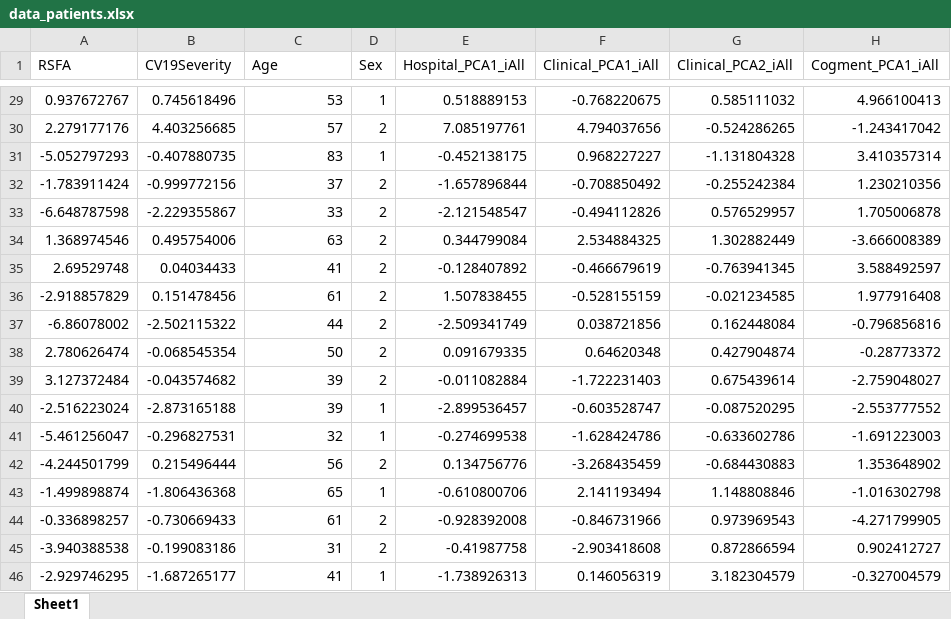
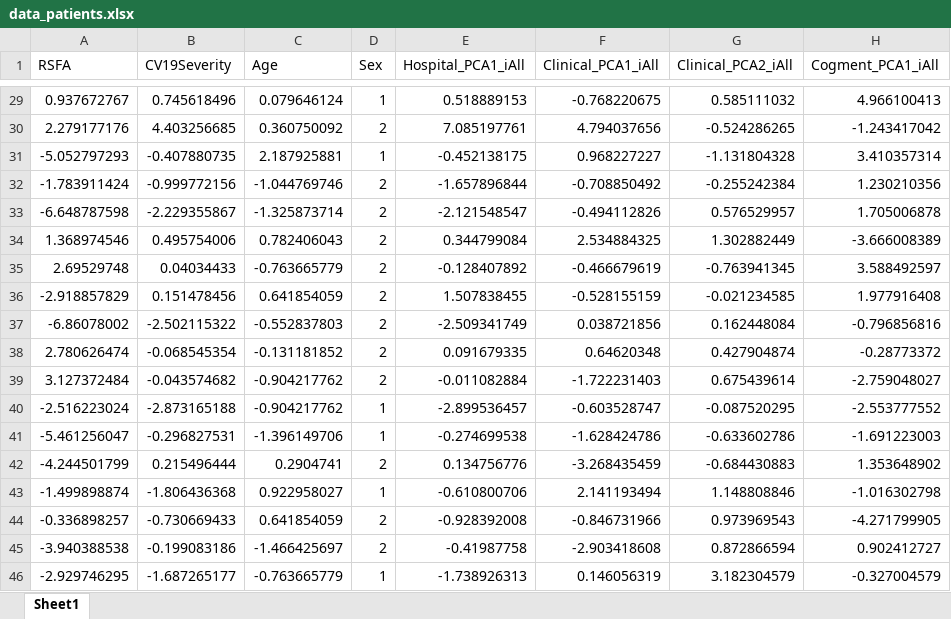
Before and after one commit to kamentsvetanov/covid19_cerebrovascularburden, an Excel workbook: data/data_patients.xlsx, sheet Sheet1, drawn as a sheet; only a part is shown, gaps mark what is left out; values as stored, in another font and other column widths than the file's, no borders; the diff covers the shown part only; the diff names each change by its address in the sheet, - before the commit and + after, or states it on an @@ line.

```diff
--- a/data/data_patients.xlsx (sheet Sheet1)
+++ b/data/data_patients.xlsx (sheet Sheet1)
-C29 (Age): 53
+C29 (Age): 0.079646124
-C30 (Age): 57
+C30 (Age): 0.360750092
-C31 (Age): 83
+C31 (Age): 2.187925881
-C32 (Age): 37
+C32 (Age): -1.044769746
-C33 (Age): 33
+C33 (Age): -1.325873714
-C34 (Age): 63
+C34 (Age): 0.782406043
-C35 (Age): 41
+C35 (Age): -0.763665779
-C36 (Age): 61
+C36 (Age): 0.641854059
-C37 (Age): 44
+C37 (Age): -0.552837803
-C38 (Age): 50
+C38 (Age): -0.131181852
-C39:C40 (Age): 39
+C39:C40 (Age): -0.904217762
-C41 (Age): 32
+C41 (Age): -1.396149706
-C42 (Age): 56
+C42 (Age): 0.2904741
-C43 (Age): 65
+C43 (Age): 0.922958027
-C44 (Age): 61
+C44 (Age): 0.641854059
-C45 (Age): 31
+C45 (Age): -1.466425697
-C46 (Age): 41
+C46 (Age): -0.763665779
```
Also changed, not shown: 27 edited cells elsewhere in this sheet.
